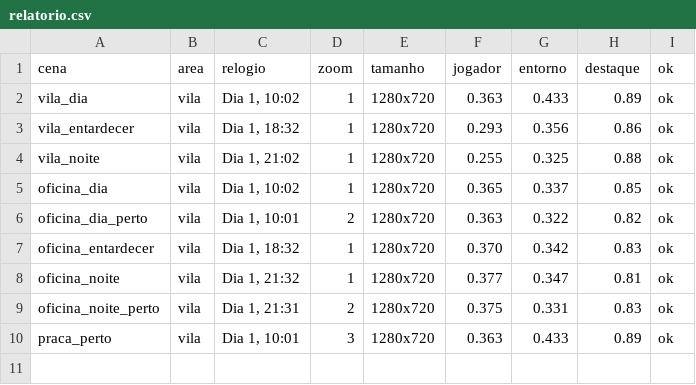
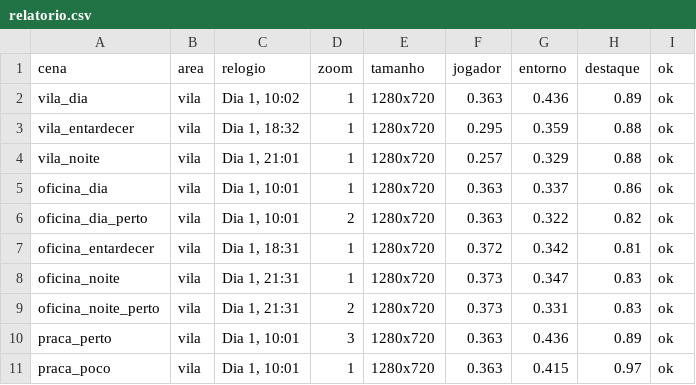
Before and after one commit to Lucasmanoel1/etrava, a CSV file: docs/capturas/v1/relatorio.csv, drawn as a sheet.

```diff
--- a/docs/capturas/v1/relatorio.csv
+++ b/docs/capturas/v1/relatorio.csv
@@ -1,10 +1,11 @@
 cena;area;relogio;zoom;tamanho;jogador;entorno;destaque;ok
-vila_dia;vila;Dia 1, 10:02;1;1280x720;0.363;0.433;0.89;ok
-vila_entardecer;vila;Dia 1, 18:32;1;1280x720;0.293;0.356;0.86;ok
-vila_noite;vila;Dia 1, 21:02;1;1280x720;0.255;0.325;0.88;ok
-oficina_dia;vila;Dia 1, 10:02;1;1280x720;0.365;0.337;0.85;ok
+vila_dia;vila;Dia 1, 10:02;1;1280x720;0.363;0.436;0.89;ok
+vila_entardecer;vila;Dia 1, 18:32;1;1280x720;0.295;0.359;0.88;ok
+vila_noite;vila;Dia 1, 21:01;1;1280x720;0.257;0.329;0.88;ok
+oficina_dia;vila;Dia 1, 10:01;1;1280x720;0.363;0.337;0.86;ok
 oficina_dia_perto;vila;Dia 1, 10:01;2;1280x720;0.363;0.322;0.82;ok
-oficina_entardecer;vila;Dia 1, 18:32;1;1280x720;0.370;0.342;0.83;ok
-oficina_noite;vila;Dia 1, 21:32;1;1280x720;0.377;0.347;0.81;ok
-oficina_noite_perto;vila;Dia 1, 21:31;2;1280x720;0.375;0.331;0.83;ok
-praca_perto;vila;Dia 1, 10:01;3;1280x720;0.363;0.433;0.89;ok
+oficina_entardecer;vila;Dia 1, 18:31;1;1280x720;0.372;0.342;0.81;ok
+oficina_noite;vila;Dia 1, 21:31;1;1280x720;0.373;0.347;0.83;ok
+oficina_noite_perto;vila;Dia 1, 21:31;2;1280x720;0.373;0.331;0.83;ok
+praca_perto;vila;Dia 1, 10:01;3;1280x720;0.363;0.436;0.89;ok
+praca_poco;vila;Dia 1, 10:01;1;1280x720;0.363;0.415;0.97;ok
```
Also changed, not shown: 53 other files.
